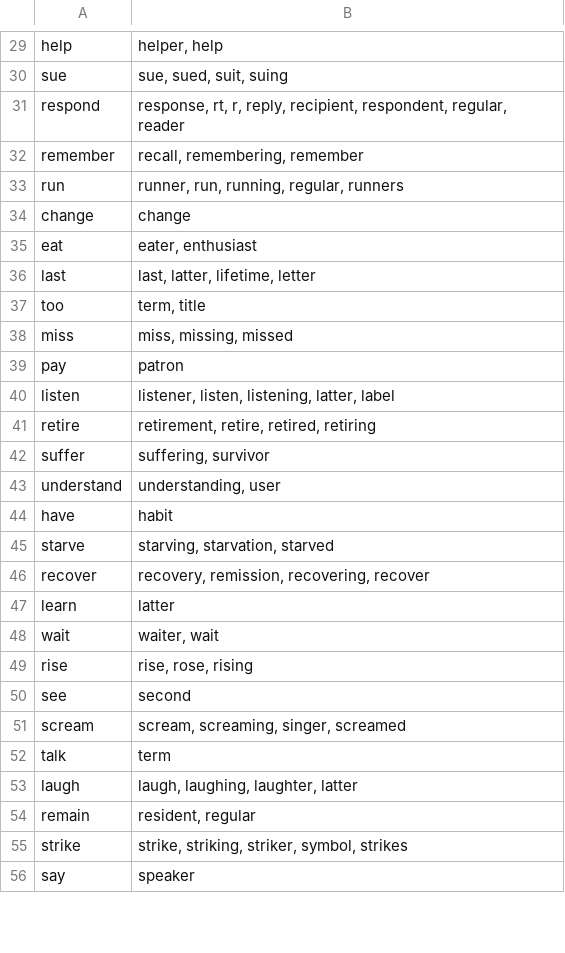
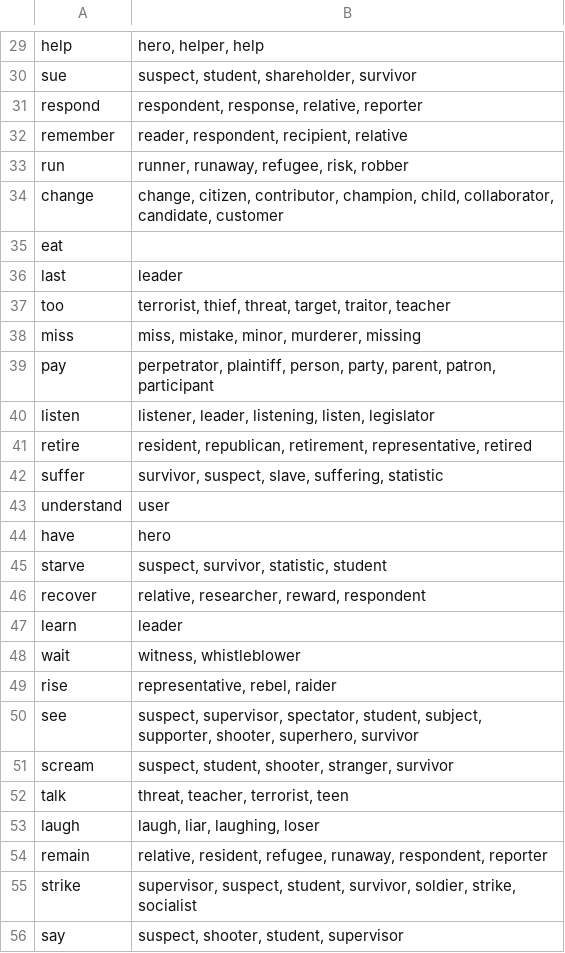
Before and after one commit to kumaya24/RoBERTa-predicate-cooccurrence, a TSV file: nominalizations/agent_vintran.tsv, drawn as a sheet; only a part is shown, gaps mark what is left out; the diff covers the shown part only; the diff names each change by its address in the sheet, - before the commit and + after, or states it on an @@ line.

```diff
--- a/nominalizations/agent_vintran.tsv
+++ b/nominalizations/agent_vintran.tsv
-B29: helper, help
+B29: hero, helper, help
-B30: sue, sued, suit, suing
+B30: suspect, student, shareholder, survivor
-B31: response, rt, r, reply, recipient, respondent, regular, reader
+B31: respondent, response, relative, reporter
-B32: recall, remembering, remember
+B32: reader, respondent, recipient, relative
-B33: runner, run, running, regular, runners
+B33: runner, runaway, refugee, risk, robber
-B34: change
+B34: change, citizen, contributor, champion, child, collaborator, candidate, customer
-B35: eater, enthusiast
+B35: (empty)
-B36: last, latter, lifetime, letter
+B36: leader
-B37: term, title
+B37: terrorist, thief, threat, target, traitor, teacher
-B38: miss, missing, missed
+B38: miss, mistake, minor, murderer, missing
-B39: patron
+B39: perpetrator, plaintiff, person, party, parent, patron, participant
-B40: listener, listen, listening, latter, label
+B40: listener, leader, listening, listen, legislator
-B41: retirement, retire, retired, retiring
+B41: resident, republican, retirement, representative, retired
-B42: suffering, survivor
+B42: survivor, suspect, slave, suffering, statistic
-B43: understanding, user
+B43: user
-B44: habit
+B44: hero
-B45: starving, starvation, starved
+B45: suspect, survivor, statistic, student
-B46: recovery, remission, recovering, recover
+B46: relative, researcher, reward, respondent
-B47: latter
+B47: leader
-B48: waiter, wait
+B48: witness, whistleblower
-B49: rise, rose, rising
+B49: representative, rebel, raider
-B50: second
+B50: suspect, supervisor, spectator, student, subject, supporter, shooter, superhero, survivor
-B51: scream, screaming, singer, screamed
+B51: suspect, student, shooter, stranger, survivor
-B52: term
+B52: threat, teacher, terrorist, teen
-B53: laugh, laughing, laughter, latter
+B53: laugh, liar, laughing, loser
-B54: resident, regular
+B54: relative, resident, refugee, runaway, respondent, reporter
-B55: strike, striking, striker, symbol, strikes
+B55: supervisor, suspect, student, survivor, soldier, strike, socialist
-B56: speaker
+B56: suspect, shooter, student, supervisor
```
Also changed, not shown: 71 edited cells elsewhere in this file, 1 other file.
